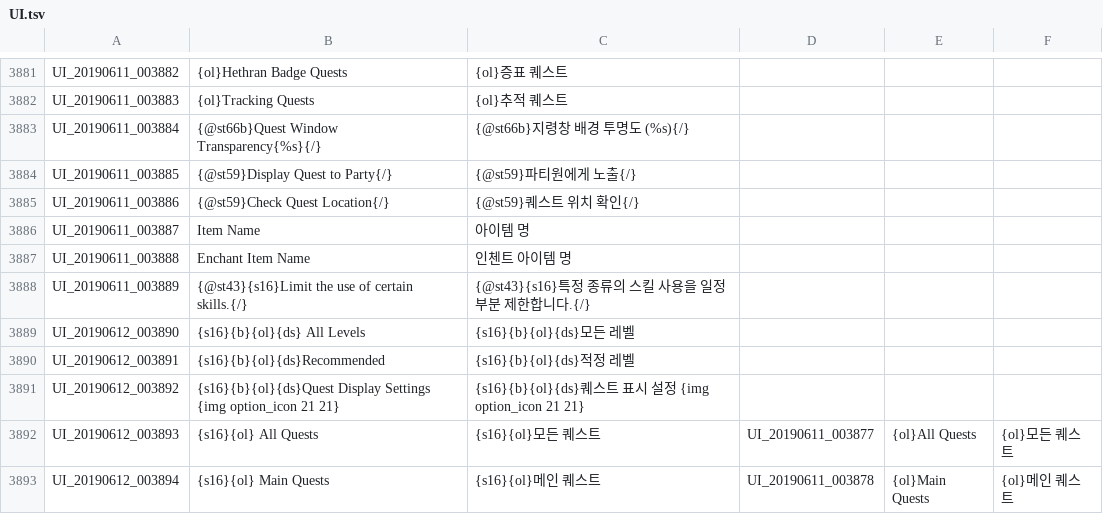
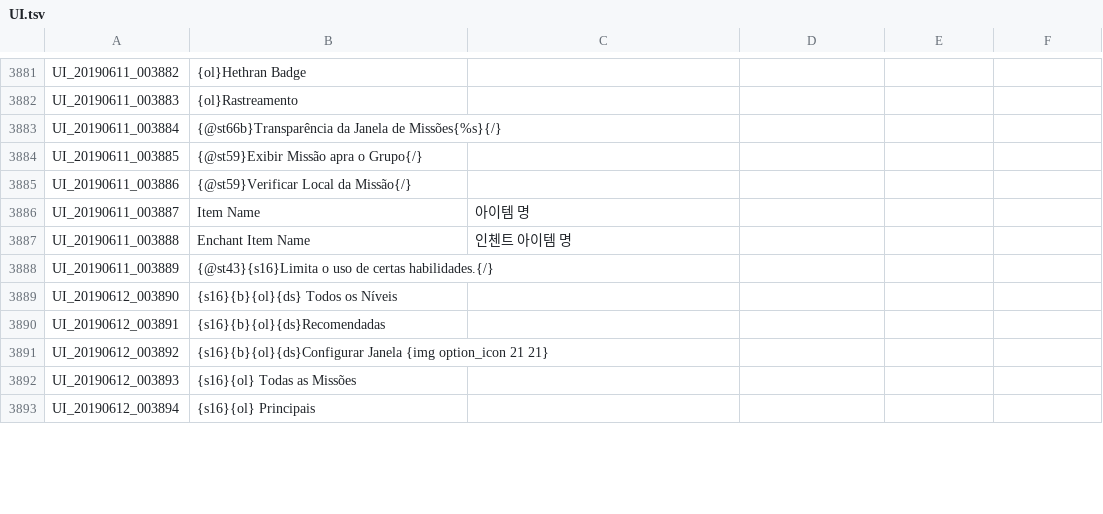
Before and after one commit to Treeofsavior/PortugueseTranslation, a TSV file: UI.tsv, drawn as a sheet; only a part is shown, gaps mark what is left out; the diff covers the shown part only; the diff names each change by its address in the sheet, - before the commit and + after, or states it on an @@ line.

Commit message:
New Quest UI translation

```diff
--- a/UI.tsv
+++ b/UI.tsv
-B3881: {ol}Hethran Badge Quests
+B3881: {ol}Hethran Badge
-C3881: {ol}증표 퀘스트
+C3881: (empty)
-B3882: {ol}Tracking Quests
+B3882: {ol}Rastreamento
-C3882: {ol}추적 퀘스트
+C3882: (empty)
-B3883: {@st66b}Quest Window Transparency{%s}{/}
+B3883: {@st66b}Transparência da Janela de Missões{%s}{/}
-C3883: {@st66b}지령창 배경 투명도 (%s){/}
+C3883: (empty)
-B3884: {@st59}Display Quest to Party{/}
+B3884: {@st59}Exibir Missão apra o Grupo{/}
-C3884: {@st59}파티원에게 노출{/}
+C3884: (empty)
-B3885: {@st59}Check Quest Location{/}
+B3885: {@st59}Verificar Local da Missão{/}
-C3885: {@st59}퀘스트 위치 확인{/}
+C3885: (empty)
-B3888: {@st43}{s16}Limit the use of certain skills.{/}
+B3888: {@st43}{s16}Limita o uso de certas habilidades.{/}
-C3888: {@st43}{s16}특정 종류의 스킬 사용을 일정 부분 제한합니다.{/}
+C3888: (empty)
-B3889: {s16}{b}{ol}{ds} All Levels
+B3889: {s16}{b}{ol}{ds} Todos os Níveis
-C3889: {s16}{b}{ol}{ds}모든 레벨
+C3889: (empty)
-B3890: {s16}{b}{ol}{ds}Recommended
+B3890: {s16}{b}{ol}{ds}Recomendadas
-C3890: {s16}{b}{ol}{ds}적정 레벨
+C3890: (empty)
-B3891: {s16}{b}{ol}{ds}Quest Display Settings {img option_icon…
+B3891: {s16}{b}{ol}{ds}Configurar Janela {img option_icon…
-C3891: {s16}{b}{ol}{ds}퀘스트 표시 설정 {img option_icon 21 21}
+C3891: (empty)
-B3892: {s16}{ol} All Quests
+B3892: {s16}{ol} Todas as Missões
-C3892: {s16}{ol}모든 퀘스트
+C3892: (empty)
-D3892: UI_20190611_003877
+D3892: (empty)
-E3892: {ol}All Quests
+E3892: (empty)
-F3892: {ol}모든 퀘스트
+F3892: (empty)
-B3893: {s16}{ol} Main Quests
+B3893: {s16}{ol} Principais
-C3893: {s16}{ol}메인 퀘스트
+C3893: (empty)
-D3893: UI_20190611_003878
+D3893: (empty)
-E3893: {ol}Main Quests
+E3893: (empty)
-F3893: {ol}메인 퀘스트
+F3893: (empty)
```
Also changed, not shown: 93 edited cells elsewhere in this file.
